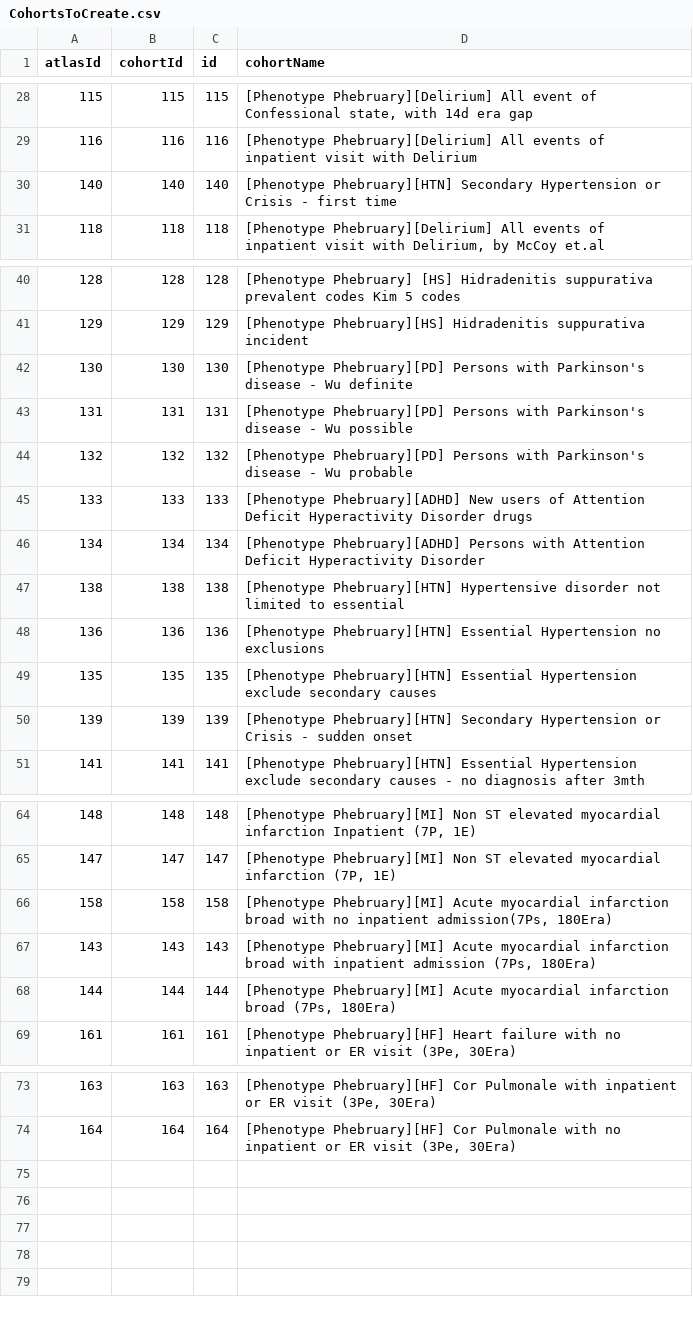
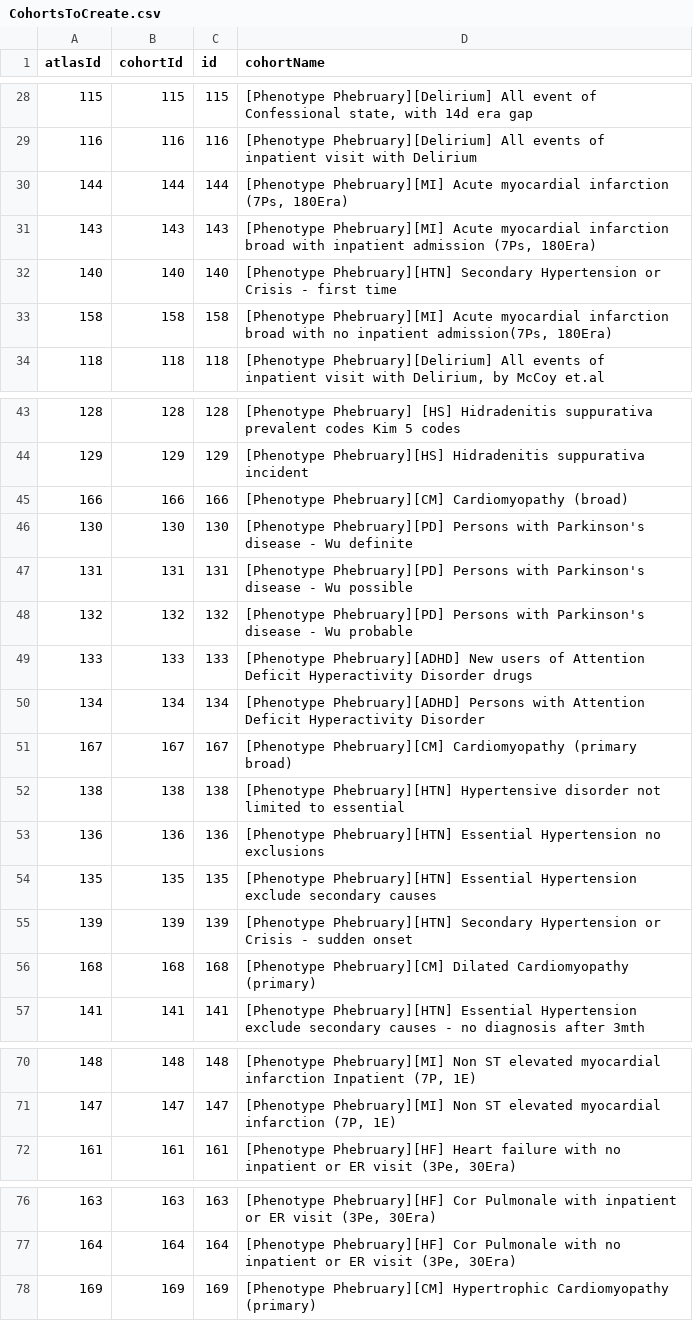
Before and after one commit to ohdsi-studies/PhenotypePhebruary, a CSV file: inst/settings/CohortsToCreate.csv, drawn as a sheet; only a part is shown, gaps mark what is left out.

```diff
--- a/inst/settings/CohortsToCreate.csv
+++ b/inst/settings/CohortsToCreate.csv
@@ -29,3 +29,6 @@ atlasId,cohortId,id,cohortName
 116,116,116,[Phenotype Phebruary][Delirium] All events of inpatient visit with Delirium
+144,144,144,"[Phenotype Phebruary][MI] Acute myocardial infarction (7Ps, 180Era)"
+143,143,143,"[Phenotype Phebruary][MI] Acute myocardial infarction broad with inpatient admission (7Ps, 180Era)"
 140,140,140,[Phenotype Phebruary][HTN] Secondary Hypertension or Crisis - first time
+158,158,158,"[Phenotype Phebruary][MI] Acute myocardial infarction broad with no inpatient admission(7Ps, 180Era)"
 118,118,118,"[Phenotype Phebruary][Delirium] All events of inpatient visit with Delirium, by McCoy et.al"
@@ -41,2 +44,3 @@ atlasId,cohortId,id,cohortName
 129,129,129,[Phenotype Phebruary][HS] Hidradenitis suppurativa incident
+166,166,166,[Phenotype Phebruary][CM] Cardiomyopathy (broad)
 130,130,130,[Phenotype Phebruary][PD] Persons with Parkinson's disease - Wu definite
@@ -46,2 +50,3 @@ atlasId,cohortId,id,cohortName
 134,134,134,[Phenotype Phebruary][ADHD] Persons with Attention Deficit Hyperactivity Disorder
+167,167,167,[Phenotype Phebruary][CM] Cardiomyopathy (primary broad)
 138,138,138,[Phenotype Phebruary][HTN] Hypertensive disorder not limited to essential
@@ -50,2 +55,3 @@ atlasId,cohortId,id,cohortName
 139,139,139,[Phenotype Phebruary][HTN] Secondary Hypertension or Crisis - sudden onset
+168,168,168,[Phenotype Phebruary][CM] Dilated Cardiomyopathy (primary)
 141,141,141,[Phenotype Phebruary][HTN] Essential Hypertension exclude secondary causes - no diagnosis after 3mth
@@ -65,5 +71,2 @@ atlasId,cohortId,id,cohortName
 147,147,147,"[Phenotype Phebruary][MI] Non ST elevated myocardial infarction (7P, 1E)"
-158,158,158,"[Phenotype Phebruary][MI] Acute myocardial infarction broad with no inpatient admission(7Ps, 180Era)"
-143,143,143,"[Phenotype Phebruary][MI] Acute myocardial infarction broad with inpatient admission (7Ps, 180Era)"
-144,144,144,"[Phenotype Phebruary][MI] Acute myocardial infarction broad (7Ps, 180Era)"
 161,161,161,"[Phenotype Phebruary][HF] Heart failure with no inpatient or ER visit (3Pe, 30Era)"
@@ -74 +77,2 @@ atlasId,cohortId,id,cohortName
 164,164,164,"[Phenotype Phebruary][HF] Cor Pulmonale with no inpatient or ER visit (3Pe, 30Era)"
+169,169,169,[Phenotype Phebruary][CM] Hypertrophic Cardiomyopathy (primary)
```
Also changed, not shown: 14 other files.
